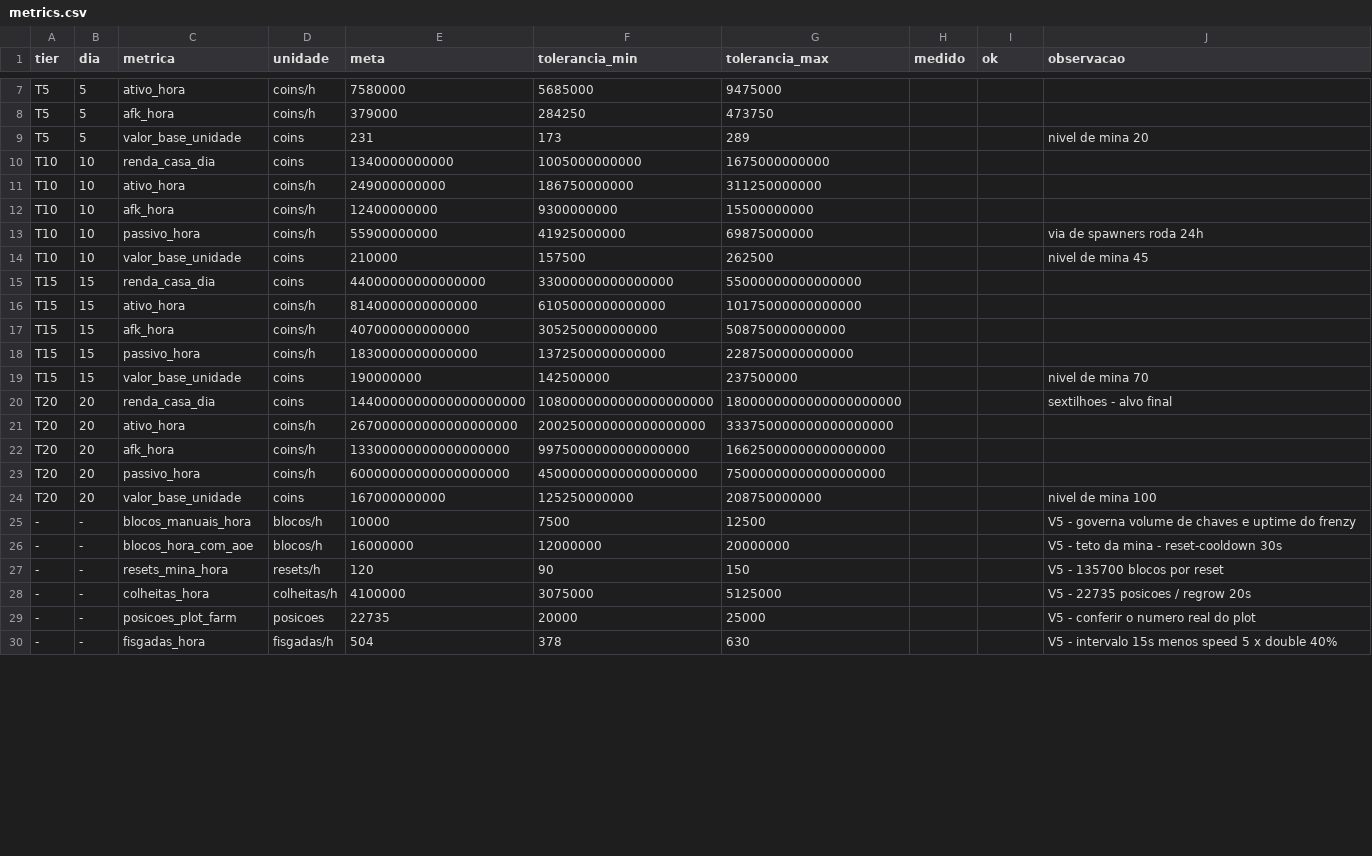
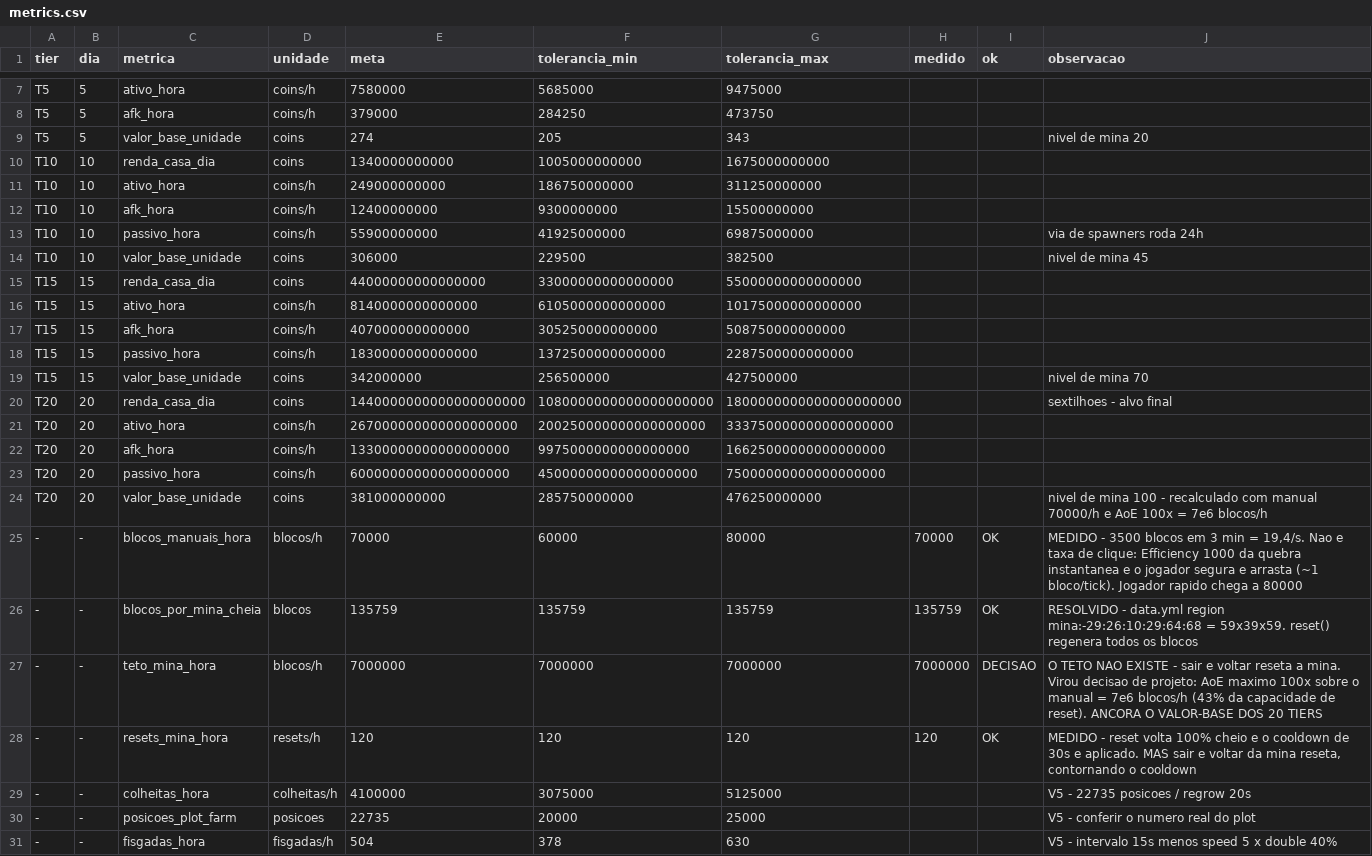
Before and after one commit to Marmotinha01/garnix-configs, a CSV file: GARNIX - ECONOMIA/metrics.csv, drawn as a sheet; only a part is shown, gaps mark what is left out; the diff covers the shown part only.

```diff
--- a/GARNIX - ECONOMIA/metrics.csv
+++ b/GARNIX - ECONOMIA/metrics.csv
@@ -8,3 +8,3 @@ T5;5;ativo_hora;coins/h;7580000;5685000;9475000;;;
 T5;5;afk_hora;coins/h;379000;284250;473750;;;
-T5;5;valor_base_unidade;coins;231;173;289;;;nivel de mina 20
+T5;5;valor_base_unidade;coins;274;205;343;;;nivel de mina 20
 T10;10;renda_casa_dia;coins;1340000000000;1005000000000;1675000000000;;;
@@ -13,3 +13,3 @@ T10;10;afk_hora;coins/h;12400000000;9300000000;15500000000;;;
 T10;10;passivo_hora;coins/h;55900000000;41925000000;69875000000;;;via de spawners roda 24h
-T10;10;valor_base_unidade;coins;210000;157500;262500;;;nivel de mina 45
+T10;10;valor_base_unidade;coins;306000;229500;382500;;;nivel de mina 45
 T15;15;renda_casa_dia;coins;44000000000000000;33000000000000000;55000000000000000;;;
@@ -18,3 +18,3 @@ T15;15;afk_hora;coins/h;407000000000000;305250000000000;508750000000000;;;
 T15;15;passivo_hora;coins/h;1830000000000000;1372500000000000;2287500000000000;;;
-T15;15;valor_base_unidade;coins;190000000;142500000;237500000;;;nivel de mina 70
+T15;15;valor_base_unidade;coins;342000000;256500000;427500000;;;nivel de mina 70
 T20;20;renda_casa_dia;coins;1440000000000000000000;1080000000000000000000;1800000000000000000000;;;sextilhoes - alvo final
@@ -23,6 +23,7 @@ T20;20;afk_hora;coins/h;13300000000000000000;9975000000000000000;166250000000000
 T20;20;passivo_hora;coins/h;60000000000000000000;45000000000000000000;75000000000000000000;;;
-T20;20;valor_base_unidade;coins;167000000000;125250000000;208750000000;;;nivel de mina 100
--;-;blocos_manuais_hora;blocos/h;10000;7500;12500;;;V5 - governa volume de chaves e uptime do frenzy
--;-;blocos_hora_com_aoe;blocos/h;16000000;12000000;20000000;;;V5 - teto da mina - reset-cooldown 30s
--;-;resets_mina_hora;resets/h;120;90;150;;;V5 - 135700 blocos por reset
+T20;20;valor_base_unidade;coins;381000000000;285750000000;476250000000;;;nivel de mina 100 - recalculado com manual 70000/h e AoE 100x = 7e6 blocos/h
+-;-;blocos_manuais_hora;blocos/h;70000;60000;80000;70000;OK;MEDIDO - 3500 blocos em 3 min = 19,4/s. Nao e taxa de clique: Efficiency 1000 da quebra instantanea e o jogador segura e arrasta (~1 bloco/tick). Jogador rapido chega a 80000
+-;-;blocos_por_mina_cheia;blocos;135759;135759;135759;135759;OK;RESOLVIDO - data.yml region mina:-29:26:10:29:64:68 = 59x39x59. reset() regenera todos os blocos
+-;-;teto_mina_hora;blocos/h;7000000;7000000;7000000;7000000;DECISAO;O TETO NAO EXISTE - sair e voltar reseta a mina. Virou decisao de projeto: AoE maximo 100x sobre o manual = 7e6 blocos/h (43% da capacidade de reset). ANCORA O VALOR-BASE DOS 20 TIERS
+-;-;resets_mina_hora;resets/h;120;120;120;120;OK;MEDIDO - reset volta 100% cheio e o cooldown de 30s e aplicado. MAS sair e voltar da mina reseta, contornando o cooldown
 -;-;colheitas_hora;colheitas/h;4100000;3075000;5125000;;;V5 - 22735 posicoes / regrow 20s
```
Also changed, not shown: 10 edited cells elsewhere in this file, 14 other files.
